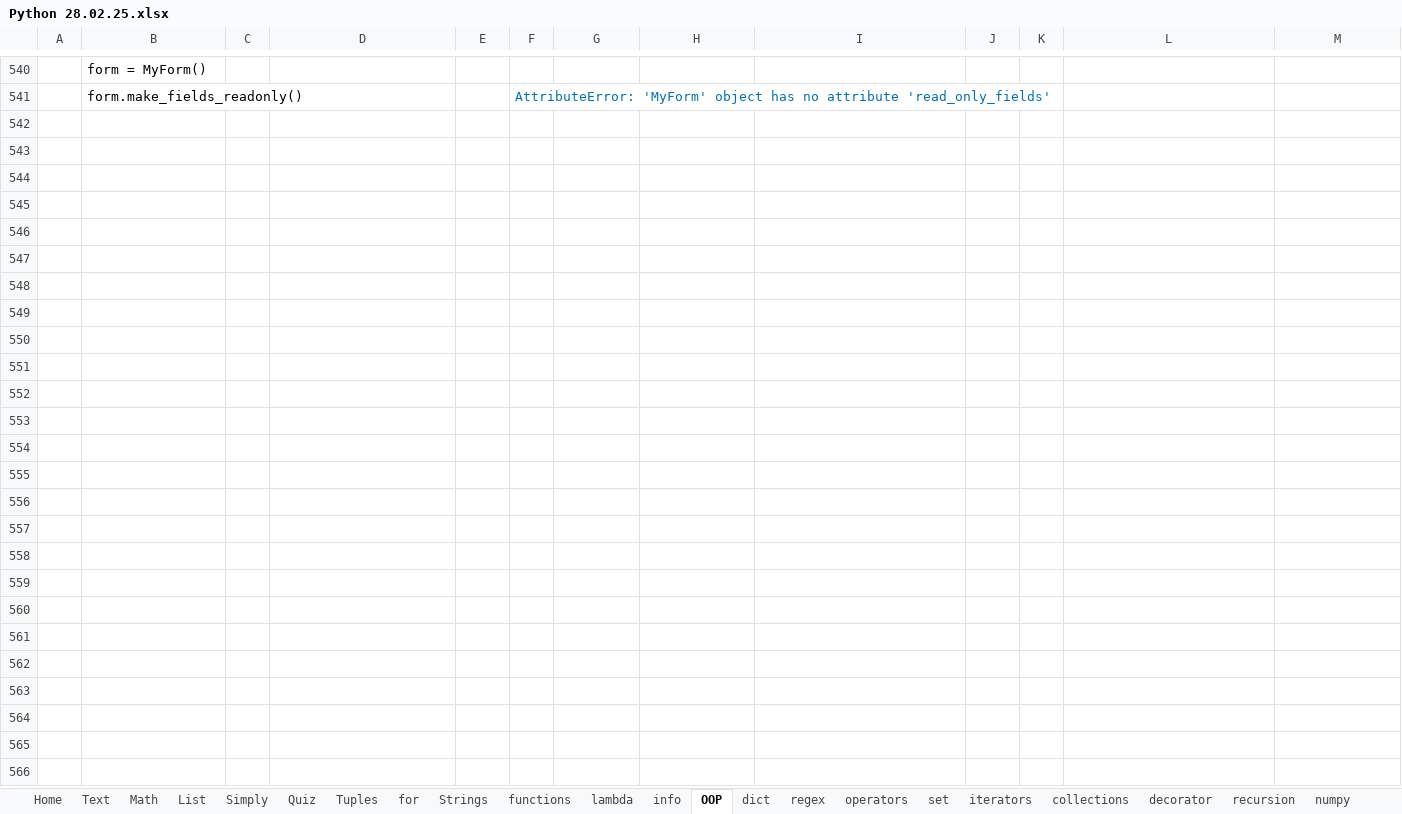
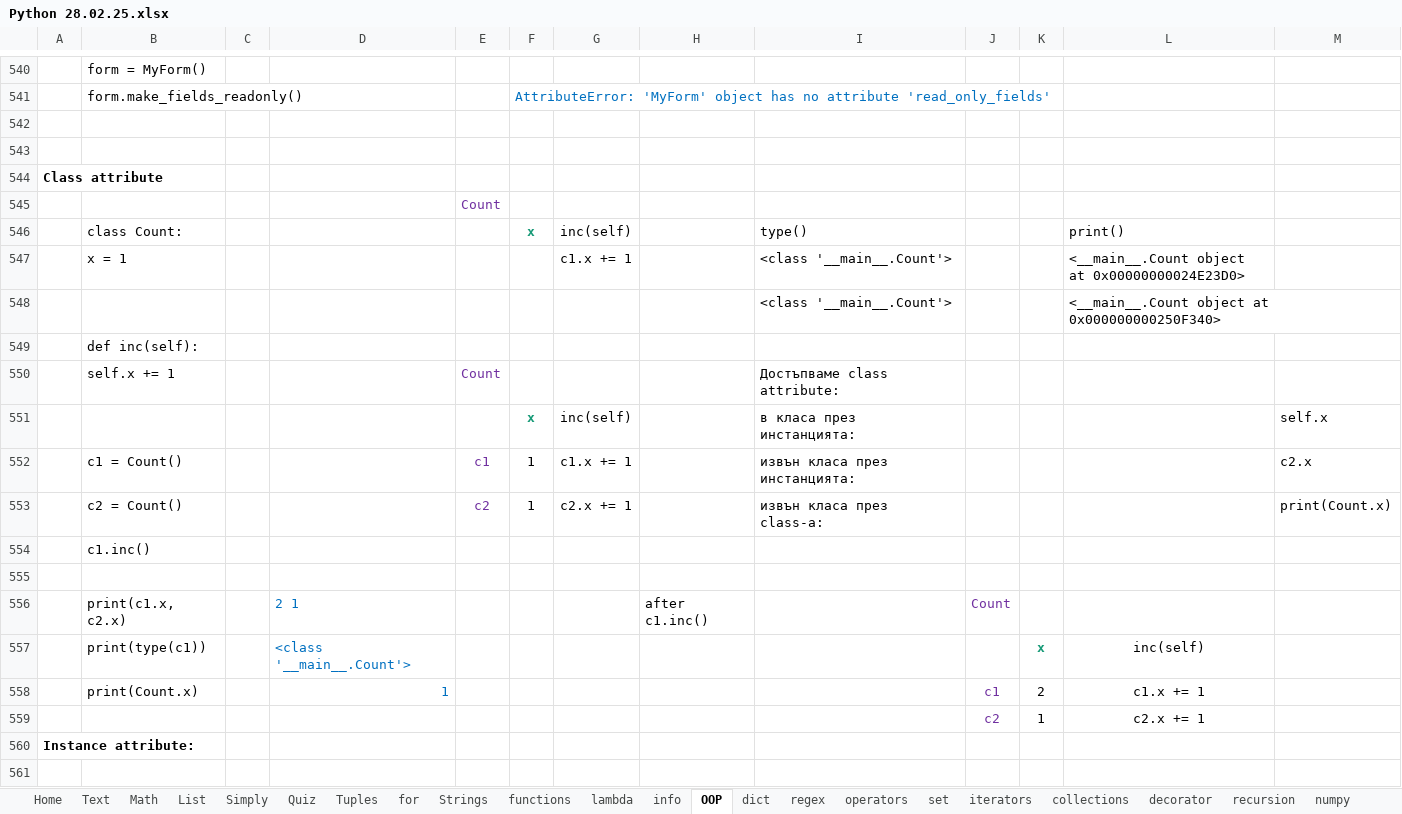
Before and after one commit to Vasil-S-Vasilev/git_test, an Excel workbook: Python 28.02.25.xlsx, sheet OOP, drawn as a sheet; only a part is shown, gaps mark what is left out; values as stored, in another font and other column widths than the file's, no borders; charts and pictures not drawn; the diff covers the shown part only; the diff names each change by its address in the sheet, - before the commit and + after, or states it on an @@ line.

```diff
--- a/Python 28.02.25.xlsx (sheet OOP)
+++ b/Python 28.02.25.xlsx (sheet OOP)
+row 542: (empty)
+row 543: (empty)
+row 544: Class attribute
+row 545:  |  |  |  | Count
+row 546:  | class Count: |  |  |  | x | inc(self) |  | type() |  |  | print()
+row 547:  | x = 1 |  |  |  |  | c1.x += 1 |  | <class '__main__.Count'> |  |  | <__main__.Count object at 0x00000000024E23D0>
+row 548:  |  |  |  |  |  |  |  | <class '__main__.Count'> |  |  | <__main__.Count object at 0x000000000250F340>
+row 549:  | def inc(self):
+row 550:  | self.x += 1 |  |  | Count |  |  |  | Достъпваме class attribute:
+row 551:  |  |  |  |  | x | inc(self) |  | в класа през инстанцията: |  |  |  | self.x
+row 552:  | c1 = Count() |  |  | c1 | 1 | c1.x += 1 |  | извън класа през инстанцията: |  |  |  | c2.x
+row 553:  | c2 = Count() |  |  | c2 | 1 | c2.x += 1 |  | извън класа през class-a: |  |  |  | print(Count.x)
+row 554:  | c1.inc()
+row 555: (empty)
+row 556:  | print(c1.x, c2.x) |  | 2 1 |  |  |  | after c1.inc() |  | Count
+row 557:  | print(type(c1)) |  | <class '__main__.Count'> |  |  |  |  |  |  | x | inc(self)
+row 558:  | print(Count.x) |  | 1 |  |  |  |  |  | c1 | 2 | c1.x += 1
+row 559:  |  |  |  |  |  |  |  |  | c2 | 1 | c2.x += 1
+row 560: Instance attribute:
+row 561: (empty)
```
Also changed, not shown: 20 added rows elsewhere in this sheet, charts or pictures, life.xlsx.
